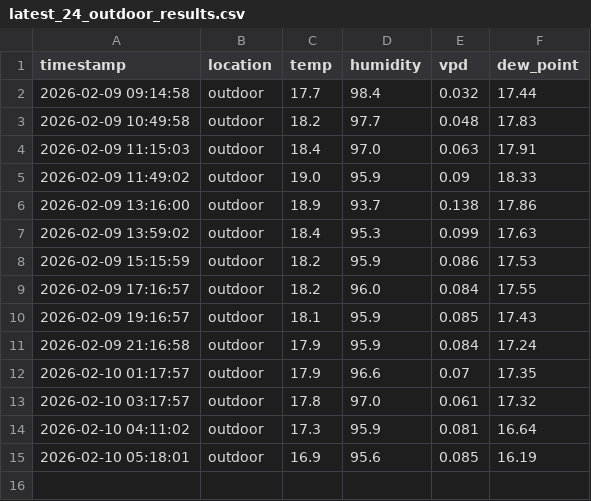
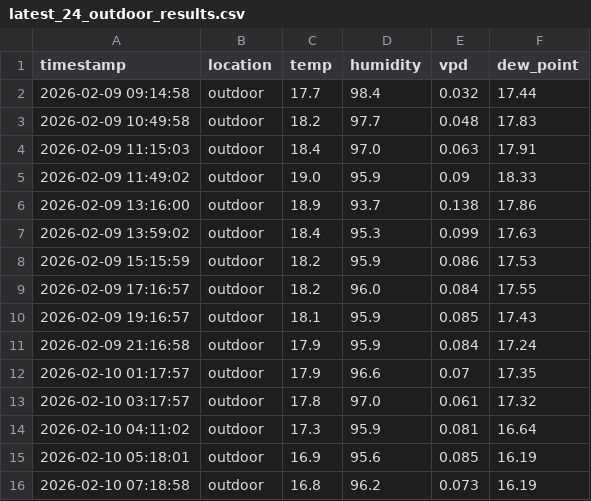
Before and after one commit to azoreanvanilla/website, a CSV file: data/latest_24_outdoor_results.csv, drawn as a sheet; the diff names each change by its address in the sheet, - before the commit and + after, or states it on an @@ line.

Commit message:
Auto-update latest 24h outdoor data 2026-02-10T08:00:08.614324

```diff
--- a/data/latest_24_outdoor_results.csv
+++ b/data/latest_24_outdoor_results.csv
+row 16: 2026-02-10 07:18:58 | outdoor | 16.8 | 96.2 | 0.073 | 16.19
```
